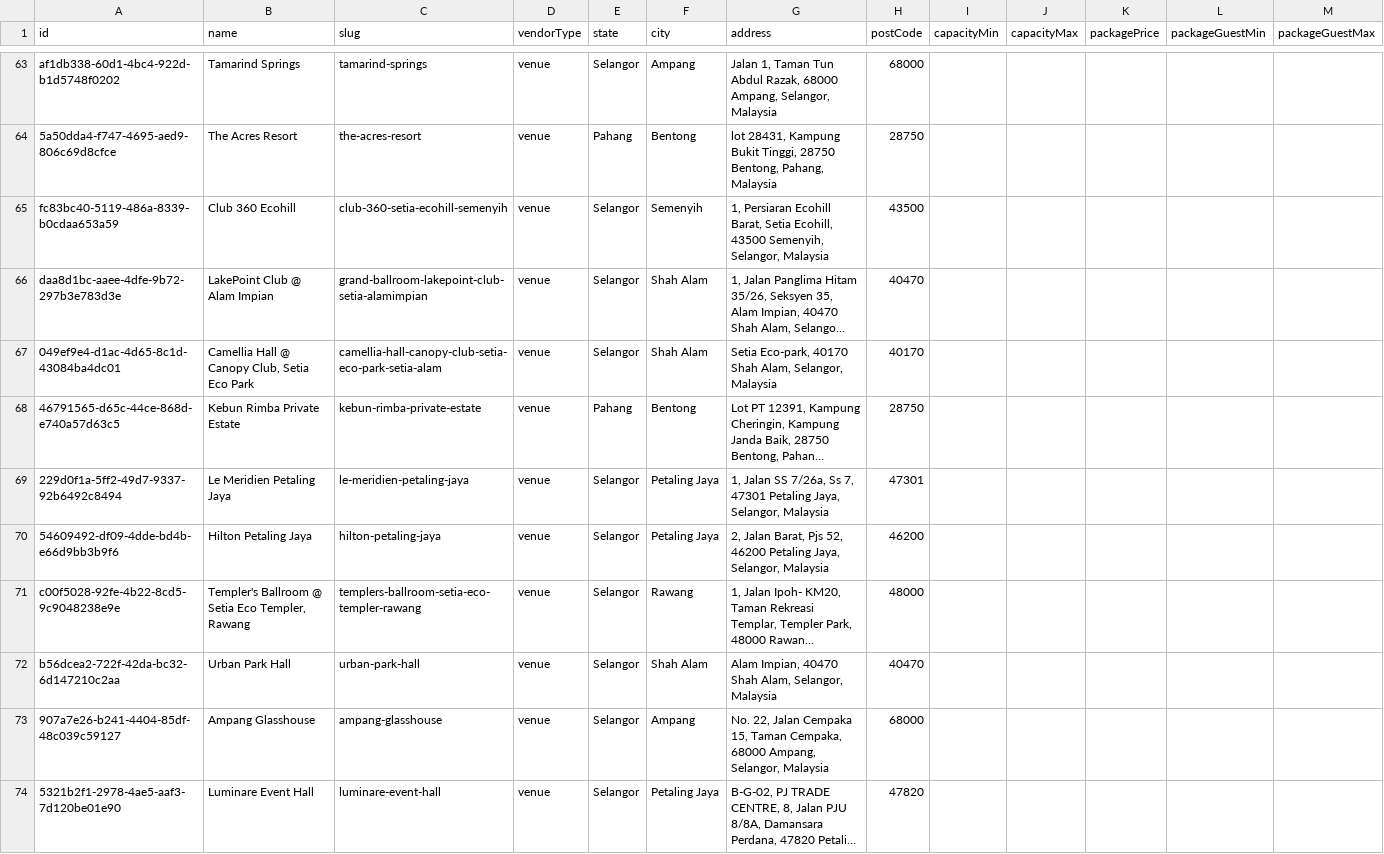
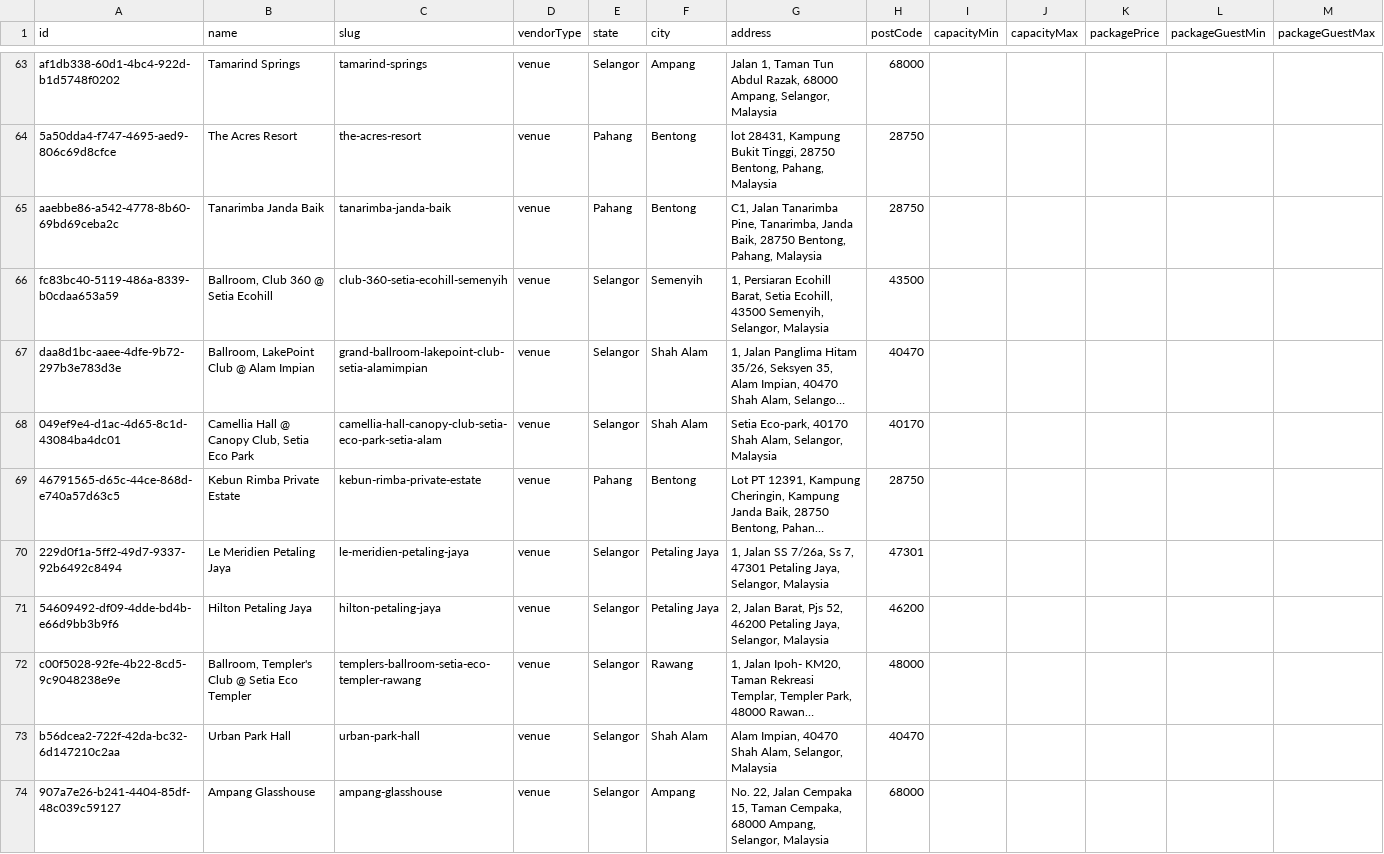
Before and after one commit to luarss/wedding-data, a CSV file: data/twn/venues.csv, drawn as a sheet; only a part is shown, gaps mark what is left out; the shorter side is filled out with more unchanged rows; long unchanged cells end in …; addresses are those after the commit; the diff names each change by its address in the sheet, - before the commit and + after, or states it on an @@ line.

```diff
--- a/data/twn/venues.csv
+++ b/data/twn/venues.csv
+row 65: aaebbe86-a542-4778-8b60-69bd69ceba2c | Tanarimba Janda Baik | tanarimba-janda-baik | venue | Pahang | Bentong | C1, Jalan Tanarimba Pine, Tanarimba, Janda Baik, 28750 Bentong, Pahang, Malaysia | 28750
-B66 (name): Club 360 Ecohill
+B66 (name): Ballroom, Club 360 @ Setia Ecohill
-B67 (name): LakePoint Club @ Alam Impian
+B67 (name): Ballroom, LakePoint Club @ Alam Impian
-B72 (name): Templer's Ballroom @ Setia Eco Templer, Rawang
+B72 (name): Ballroom, Templer's Club @ Setia Eco Templer
```
Also changed, not shown: data/bb/venues.csv, data/bly/venues.csv, 23 other files.
